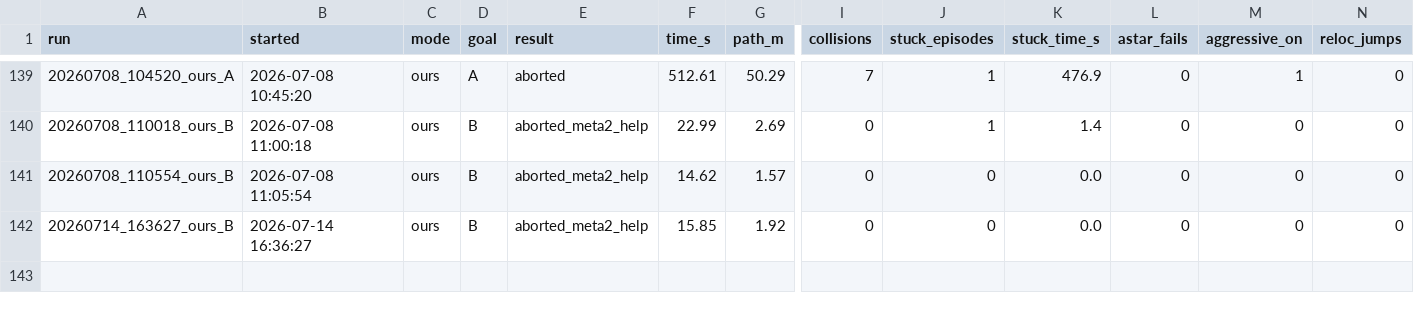
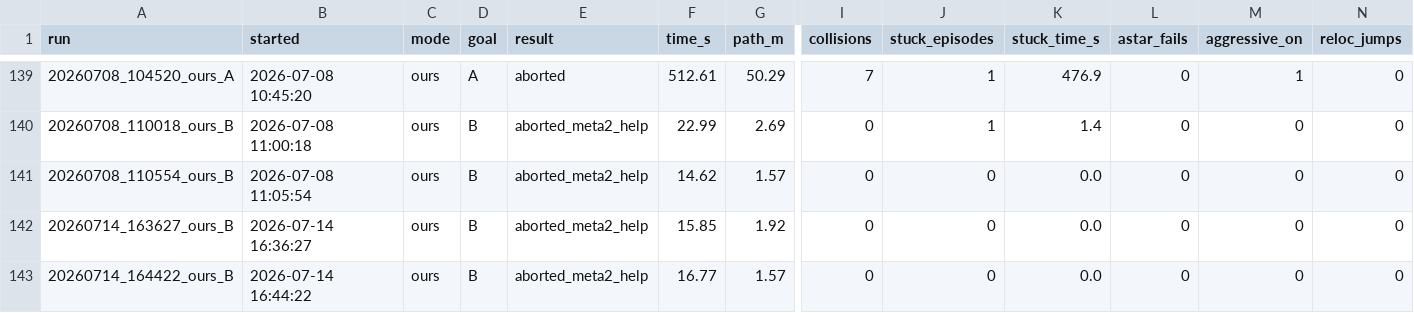
Before and after one commit to 5G-ERA/Computational-cognitive-memory-robotic-evaluation, a CSV file: dataset/runs_stats.csv, drawn as a sheet; only a part is shown, gaps mark what is left out; rows hold the shown columns only; the diff names each change by its address in the sheet, - before the commit and + after, or states it on an @@ line.

```diff
--- a/dataset/runs_stats.csv
+++ b/dataset/runs_stats.csv
+row 143: 20260714_164422_ours_B | 2026-07-14 16:44:22 | ours | B | aborted_meta2_help | 16.77 | 1.57 | 0 | 0 | 0.0 | 0 | 0 | 0
```
Also changed, not shown: 8 other files.
